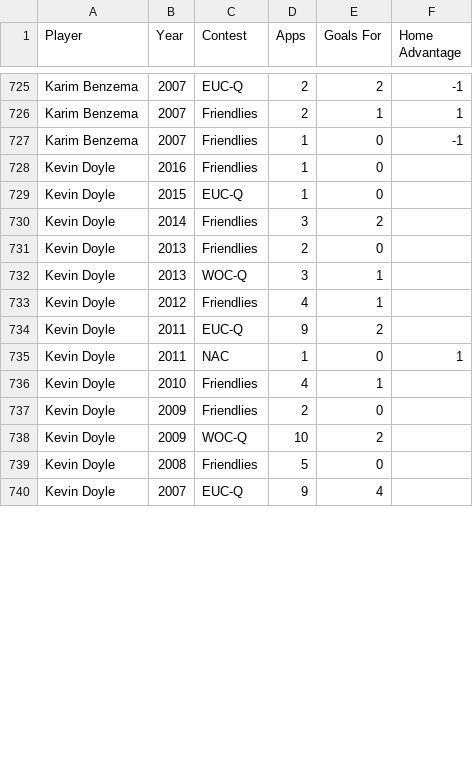
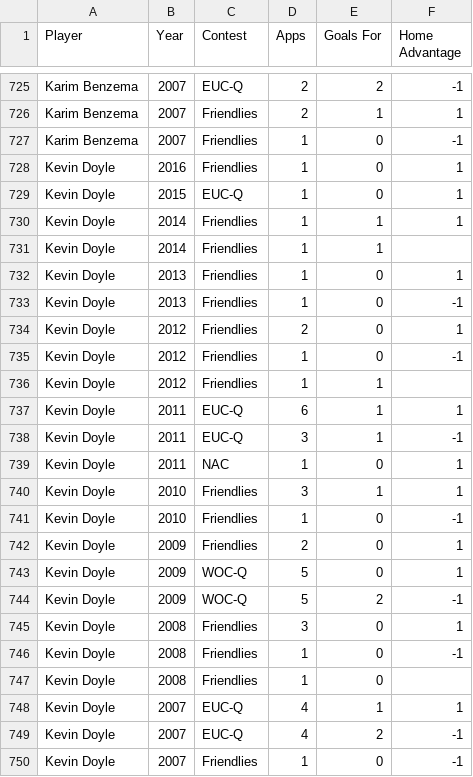
Before and after one commit to thezane/soccer-predictions, a CSV file: data/attackers.csv, drawn as a sheet; only a part is shown, gaps mark what is left out; the diff covers the shown part only.

Commit message:
attackers

```diff
--- a/data/attackers.csv
+++ b/data/attackers.csv
@@ -727,14 +727,24 @@
 "Karim Benzema",2007,"Friendlies",1,0,-1
-"Kevin Doyle",2016,"Friendlies",1,0,
-"Kevin Doyle",2015,"EUC-Q",1,0,
-"Kevin Doyle",2014,"Friendlies",3,2,
-"Kevin Doyle",2013,"Friendlies",2,0,
-"Kevin Doyle",2013,"WOC-Q",3,1,
-"Kevin Doyle",2012,"Friendlies",4,1,
-"Kevin Doyle",2011,"EUC-Q",9,2,
+"Kevin Doyle",2016,"Friendlies",1,0,1
+"Kevin Doyle",2015,"EUC-Q",1,0,1
+"Kevin Doyle",2014,"Friendlies",1,1,1
+"Kevin Doyle",2014,"Friendlies",1,1,
+"Kevin Doyle",2013,"Friendlies",1,0,1
+"Kevin Doyle",2013,"Friendlies",1,0,-1
+"Kevin Doyle",2012,"Friendlies",2,0,1
+"Kevin Doyle",2012,"Friendlies",1,0,-1
+"Kevin Doyle",2012,"Friendlies",1,1,
+"Kevin Doyle",2011,"EUC-Q",6,1,1
+"Kevin Doyle",2011,"EUC-Q",3,1,-1
 "Kevin Doyle",2011,"NAC",1,0,1
-"Kevin Doyle",2010,"Friendlies",4,1,
-"Kevin Doyle",2009,"Friendlies",2,0,
-"Kevin Doyle",2009,"WOC-Q",10,2,
-"Kevin Doyle",2008,"Friendlies",5,0,
-"Kevin Doyle",2007,"EUC-Q",9,4,
+"Kevin Doyle",2010,"Friendlies",3,1,1
+"Kevin Doyle",2010,"Friendlies",1,0,-1
+"Kevin Doyle",2009,"Friendlies",2,0,1
+"Kevin Doyle",2009,"WOC-Q",5,0,1
+"Kevin Doyle",2009,"WOC-Q",5,2,-1
+"Kevin Doyle",2008,"Friendlies",3,0,1
+"Kevin Doyle",2008,"Friendlies",1,0,-1
+"Kevin Doyle",2008,"Friendlies",1,0,
+"Kevin Doyle",2007,"EUC-Q",4,1,1
+"Kevin Doyle",2007,"EUC-Q",4,2,-1
+"Kevin Doyle",2007,"Friendlies",1,0,-1
```
Also changed, not shown: 5 added rows, 3 removed rows and 24 edited cells elsewhere in this file, data/midfielders.csv.
